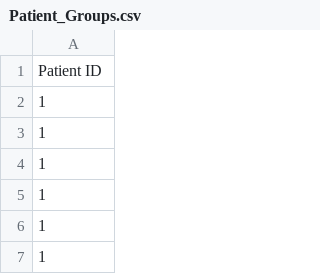
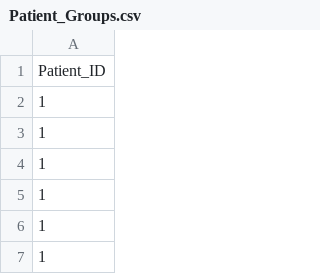
Before and after one commit to Munfa/CKD-Explainable-AI, a CSV file: datasets/preprocessed/Patient_Groups.csv, drawn as a sheet; only a part is shown.

```diff
--- a/datasets/preprocessed/Patient_Groups.csv
+++ b/datasets/preprocessed/Patient_Groups.csv
@@ -1,2 +1,2 @@
-Patient ID
+Patient_ID
 1
```
Also changed, not shown: datasets/preprocessed/DiabeticCKD_preprocessed.csv.
